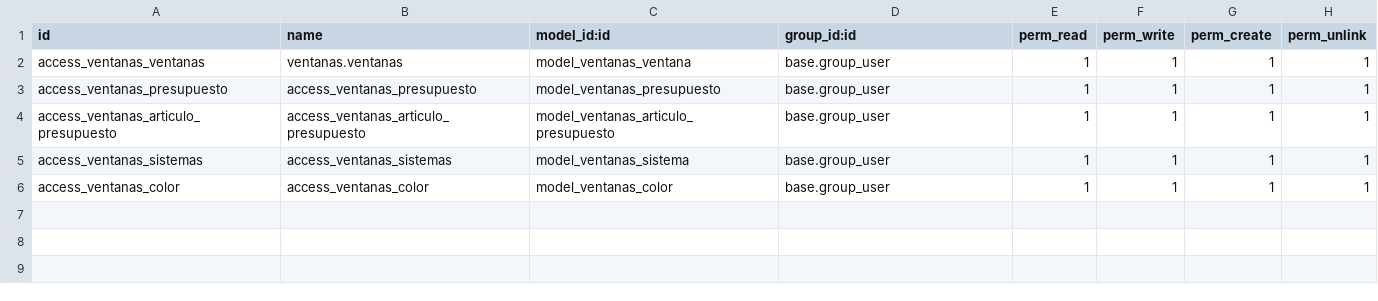
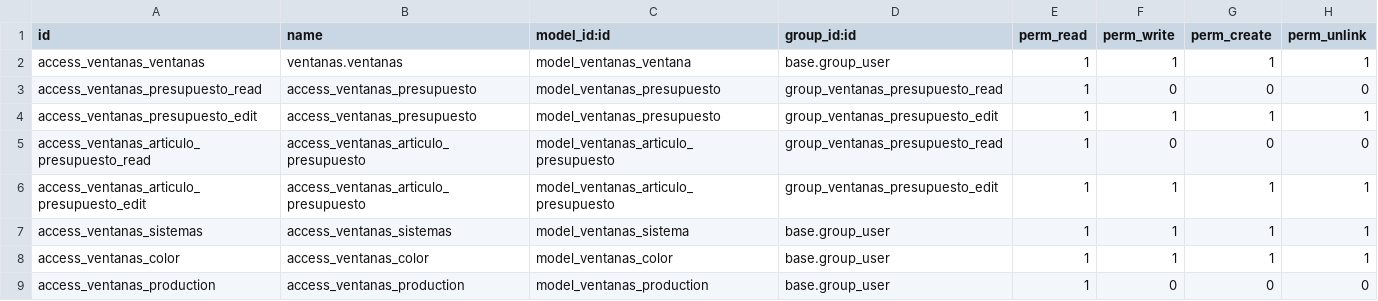
Before and after one commit to juancarloshb5/odoo_learning, a CSV file: ventanas/security/ir.model.access.csv, drawn as a sheet.

Commit message:
SecurityGroups

```diff
--- a/ventanas/security/ir.model.access.csv
+++ b/ventanas/security/ir.model.access.csv
@@ -2,5 +2,8 @@ id,name,model_id:id,group_id:id,perm_read,perm_write,perm_create,perm_unlink
 access_ventanas_ventanas,ventanas.ventanas,model_ventanas_ventana,base.group_user,1,1,1,1
-access_ventanas_presupuesto,access_ventanas_presupuesto,model_ventanas_presupuesto,base.group_user,1,1,1,1
-access_ventanas_articulo_presupuesto,access_ventanas_articulo_presupuesto,model_ventanas_articulo_presupuesto,base.group_user,1,1,1,1
+access_ventanas_presupuesto_read,access_ventanas_presupuesto,model_ventanas_presupuesto,group_ventanas_presupuesto_read,1,0,0,0
+access_ventanas_presupuesto_edit,access_ventanas_presupuesto,model_ventanas_presupuesto,group_ventanas_presupuesto_edit,1,1,1,1
+access_ventanas_articulo_presupuesto_read,access_ventanas_articulo_presupuesto,model_ventanas_articulo_presupuesto,group_ventanas_presupuesto_read,1,0,0,0
+access_ventanas_articulo_presupuesto_edit,access_ventanas_articulo_presupuesto,model_ventanas_articulo_presupuesto,group_ventanas_presupuesto_edit,1,1,1,1
 access_ventanas_sistemas,access_ventanas_sistemas,model_ventanas_sistema,base.group_user,1,1,1,1
 access_ventanas_color,access_ventanas_color,model_ventanas_color,base.group_user,1,1,1,1
+access_ventanas_production,access_ventanas_production,model_ventanas_production,base.group_user,1,0,0,0
```
Also changed, not shown: 6 other files.
